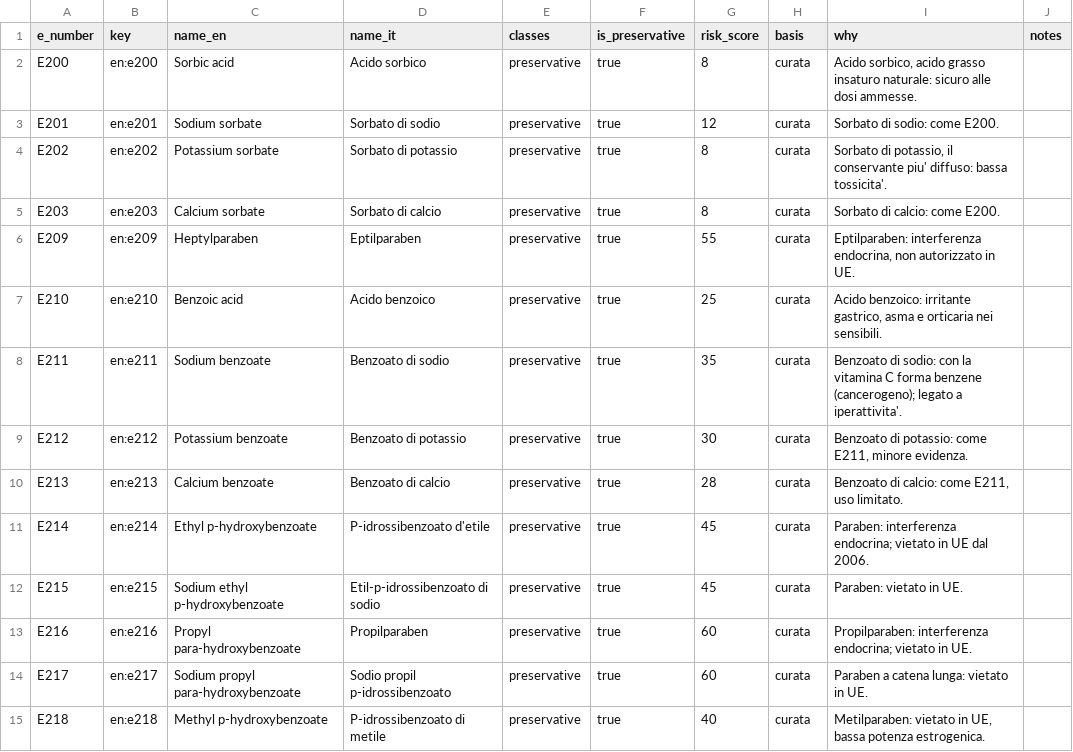
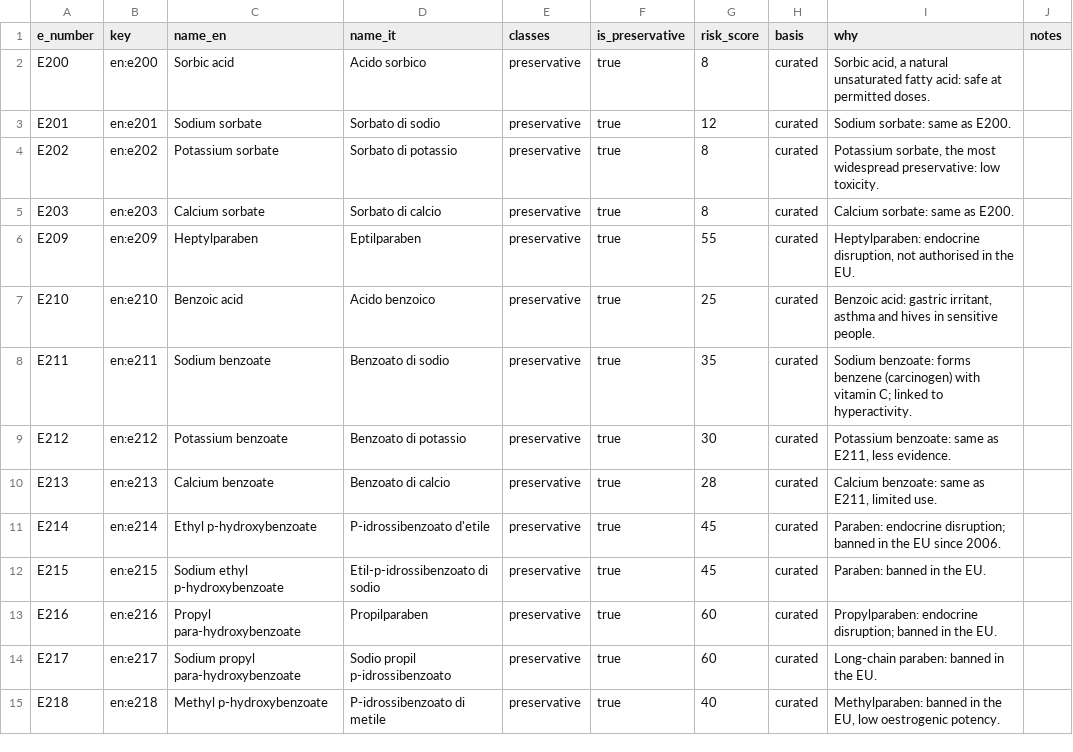
Before and after one commit to tommasocerisola-web/Food-Scanner, a CSV file: data/preservatives.csv, drawn as a sheet; only a part is shown; the diff covers the shown part only.

```diff
--- a/data/preservatives.csv
+++ b/data/preservatives.csv
@@ -1,15 +1,15 @@
 e_number,key,name_en,name_it,classes,is_preservative,risk_score,basis,why,notes
-E200,en:e200,Sorbic acid,Acido sorbico,preservative,true,8,curata,"Acido sorbico, acido grasso insaturo naturale: sicuro alle dosi ammesse.",
-E201,en:e201,Sodium sorbate,Sorbato di sodio,preservative,true,12,curata,Sorbato di sodio: come E200.,
-E202,en:e202,Potassium sorbate,Sorbato di potassio,preservative,true,8,curata,"Sorbato di potassio, il conservante piu' diffuso: bassa tossicita'.",
-E203,en:e203,Calcium sorbate,Sorbato di calcio,preservative,true,8,curata,Sorbato di calcio: come E200.,
-E209,en:e209,Heptylparaben,Eptilparaben,preservative,true,55,curata,"Eptilparaben: interferenza endocrina, non autorizzato in UE.",
-E210,en:e210,Benzoic acid,Acido benzoico,preservative,true,25,curata,"Acido benzoico: irritante gastrico, asma e orticaria nei sensibili.",
-E211,en:e211,Sodium benzoate,Benzoato di sodio,preservative,true,35,curata,Benzoato di sodio: con la vitamina C forma benzene (cancerogeno); legato a iperattivita'.,
-E212,en:e212,Potassium benzoate,Benzoato di potassio,preservative,true,30,curata,"Benzoato di potassio: come E211, minore evidenza.",
-E213,en:e213,Calcium benzoate,Benzoato di calcio,preservative,true,28,curata,"Benzoato di calcio: come E211, uso limitato.",
-E214,en:e214,Ethyl p-hydroxybenzoate,P-idrossibenzoato d'etile,preservative,true,45,curata,Paraben: interferenza endocrina; vietato in UE dal 2006.,
-E215,en:e215,Sodium ethyl p-hydroxybenzoate,Etil-p-idrossibenzoato di sodio,preservative,true,45,curata,Paraben: vietato in UE.,
-E216,en:e216,Propyl para-hydroxybenzoate,Propilparaben,preservative,true,60,curata,Propilparaben: interferenza endocrina; vietato in UE.,
-E217,en:e217,Sodium propyl para-hydroxybenzoate,Sodio propil p-idrossibenzoato,preservative,true,60,curata,Paraben a catena lunga: vietato in UE.,
-E218,en:e218,Methyl p-hydroxybenzoate,P-idrossibenzoato di metile,preservative,true,40,curata,"Metilparaben: vietato in UE, bassa potenza estrogenica.",
+E200,en:e200,Sorbic acid,Acido sorbico,preservative,true,8,curated,"Sorbic acid, a natural unsaturated fatty acid: safe at permitted doses.",
+E201,en:e201,Sodium sorbate,Sorbato di sodio,preservative,true,12,curated,Sodium sorbate: same as E200.,
+E202,en:e202,Potassium sorbate,Sorbato di potassio,preservative,true,8,curated,"Potassium sorbate, the most widespread preservative: low toxicity.",
+E203,en:e203,Calcium sorbate,Sorbato di calcio,preservative,true,8,curated,Calcium sorbate: same as E200.,
+E209,en:e209,Heptylparaben,Eptilparaben,preservative,true,55,curated,"Heptylparaben: endocrine disruption, not authorised in the EU.",
+E210,en:e210,Benzoic acid,Acido benzoico,preservative,true,25,curated,"Benzoic acid: gastric irritant, asthma and hives in sensitive people.",
+E211,en:e211,Sodium benzoate,Benzoato di sodio,preservative,true,35,curated,Sodium benzoate: forms benzene (carcinogen) with vitamin C; linked to hyperactivity.,
+E212,en:e212,Potassium benzoate,Benzoato di potassio,preservative,true,30,curated,"Potassium benzoate: same as E211, less evidence.",
+E213,en:e213,Calcium benzoate,Benzoato di calcio,preservative,true,28,curated,"Calcium benzoate: same as E211, limited use.",
+E214,en:e214,Ethyl p-hydroxybenzoate,P-idrossibenzoato d'etile,preservative,true,45,curated,Paraben: endocrine disruption; banned in the EU since 2006.,
+E215,en:e215,Sodium ethyl p-hydroxybenzoate,Etil-p-idrossibenzoato di sodio,preservative,true,45,curated,Paraben: banned in the EU.,
+E216,en:e216,Propyl para-hydroxybenzoate,Propilparaben,preservative,true,60,curated,Propylparaben: endocrine disruption; banned in the EU.,
+E217,en:e217,Sodium propyl para-hydroxybenzoate,Sodio propil p-idrossibenzoato,preservative,true,60,curated,Long-chain paraben: banned in the EU.,
+E218,en:e218,Methyl p-hydroxybenzoate,P-idrossibenzoato di metile,preservative,true,40,curated,"Methylparaben: banned in the EU, low oestrogenic potency.",
```
Also changed, not shown: 114 edited cells elsewhere in this file, data/additives.csv, 34 other files.
